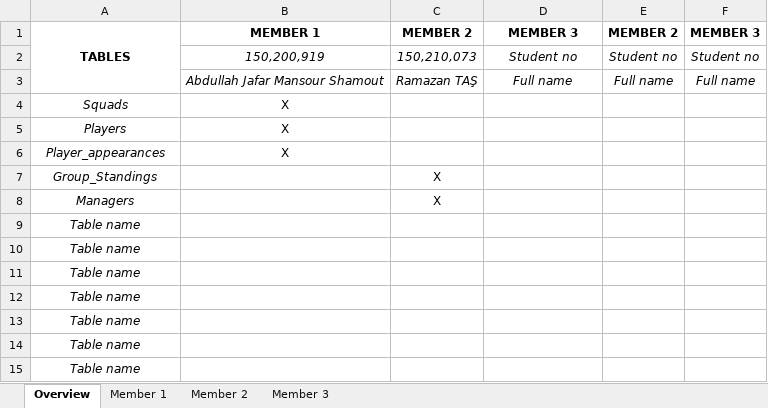
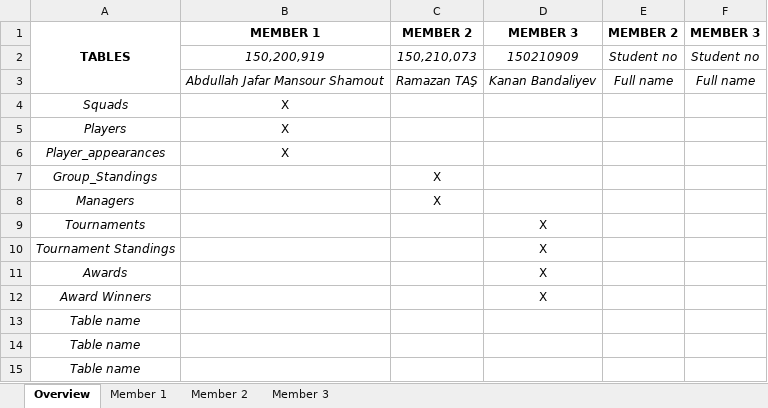
Before and after one commit to itudb2314/itudb2314, an Excel workbook: project-evaluation.xlsx, sheet Overview, drawn as a sheet; values as stored, in another font and other column widths than the file's, no borders; removed rows and columns are numbered as before the commit, all else as after; the diff names each change by its address in the sheet, - before the commit and + after, or states it on an @@ line.

Commit message:
Update Excel Sheer

```diff
--- a/project-evaluation.xlsx (sheet Overview)
+++ b/project-evaluation.xlsx (sheet Overview)
-D2: Student no
+D2: 150210909
-D3: Full name
+D3: Kanan Bandaliyev
-row 9: Table name
-row 10: Table name
-row 11: Table name
-row 12: Table name
+row 9: Tournaments |  |  | X
+row 10: Tournament Standings |  |  | X
+row 11: Awards |  |  | X
+row 12: Award Winners |  |  | X
```
